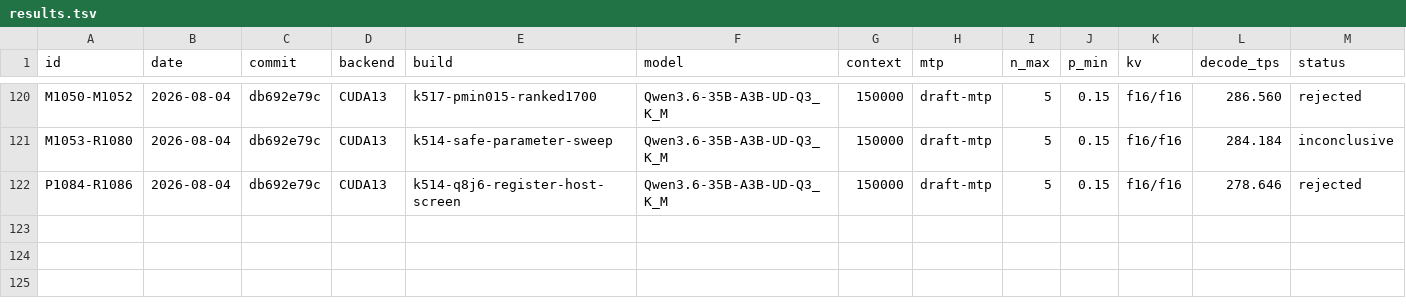
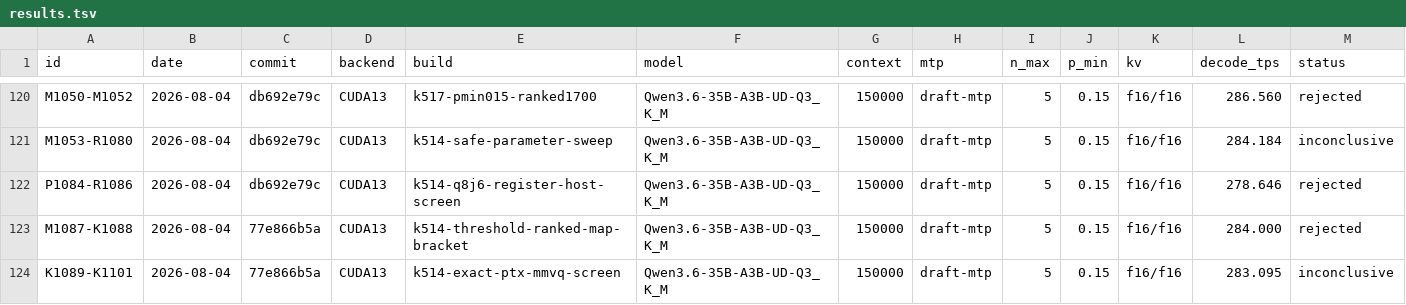
Before and after one commit to notmike101/llama.cpp, a TSV file: benchmarks/hardware-optimization-campaign/results.tsv, drawn as a sheet; only a part is shown, gaps mark what is left out; rows hold the shown columns only; the diff names each change by its address in the sheet, - before the commit and + after, or states it on an @@ line.

```diff
--- a/benchmarks/hardware-optimization-campaign/results.tsv
+++ b/benchmarks/hardware-optimization-campaign/results.tsv
+row 123: M1087-K1088 | 2026-08-04 | 77e866b5a | CUDA13 | k514-threshold-ranked-map-bracket | Qwen3.6-35B-A3B-UD-Q3_K_M | 150000 | draft-mtp | 5 | 0.15 | f16/f16 | 284.000 | rejected
+row 124: K1089-K1101 | 2026-08-04 | 77e866b5a | CUDA13 | k514-exact-ptx-mmvq-screen | Qwen3.6-35B-A3B-UD-Q3_K_M | 150000 | draft-mtp | 5 | 0.15 | f16/f16 | 283.095 | inconclusive
```
Also changed, not shown: 2 other files.
